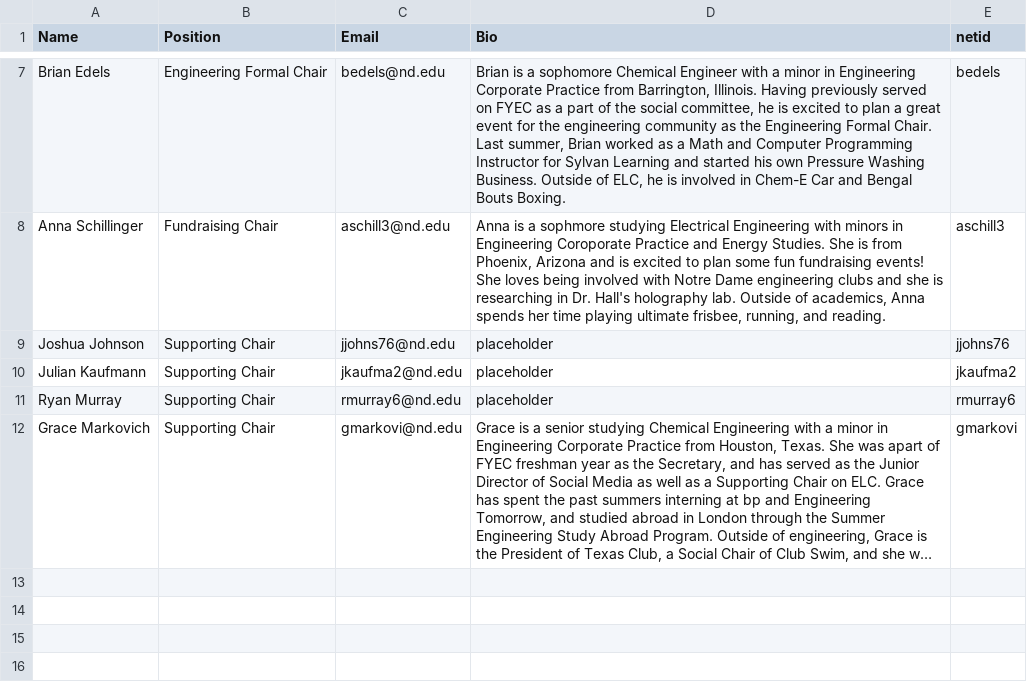
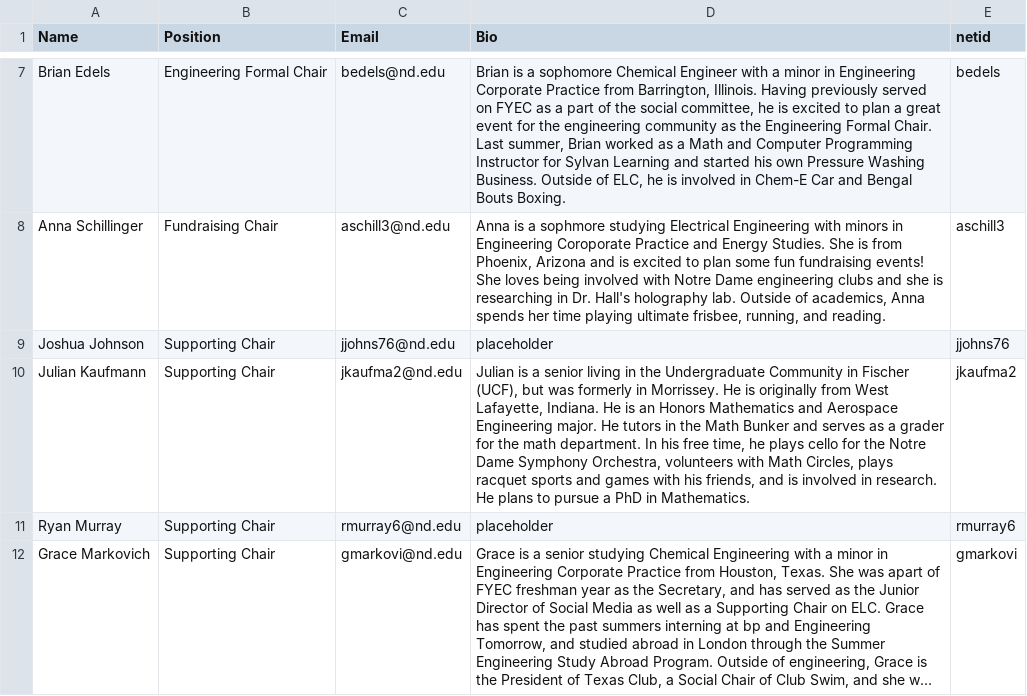
Before and after one commit to ELCND/elc-website, a CSV file: _data/Chair.csv, drawn as a sheet; only a part is shown, gaps mark what is left out; long unchanged cells end in ….

Commit message:
Update Chair.csv

```diff
--- a/_data/Chair.csv
+++ b/_data/Chair.csv
@@ -9,3 +9,3 @@ Anna Schillinger,Fundraising Chair,aschill3@nd.edu,"Anna is a sophmore studying
 Joshua Johnson,Supporting Chair,jjohns76@nd.edu,"placeholder",jjohns76
-Julian Kaufmann,Supporting Chair, jkaufma2@nd.edu,"placeholder",jkaufma2
+Julian Kaufmann,Supporting Chair, jkaufma2@nd.edu,"Julian is a senior living in the Undergraduate Community in Fischer (UCF), but was formerly in Morrissey. He is originally from West Lafayette, Indiana. He is an Honors Mathematics and Aerospace Engineering major. He tutors in the Math Bunker and serves as a grader for the math department. In his free time, he plays cello for the Notre Dame Symphony Orchestra, volunteers with Math Circles, plays racquet sports and games with his friends, and is involved in research. He plans to pursue a PhD in Mathematics.",jkaufma2
 Ryan Murray,Supporting Chair,rmurray6@nd.edu,"placeholder",rmurray6
```
